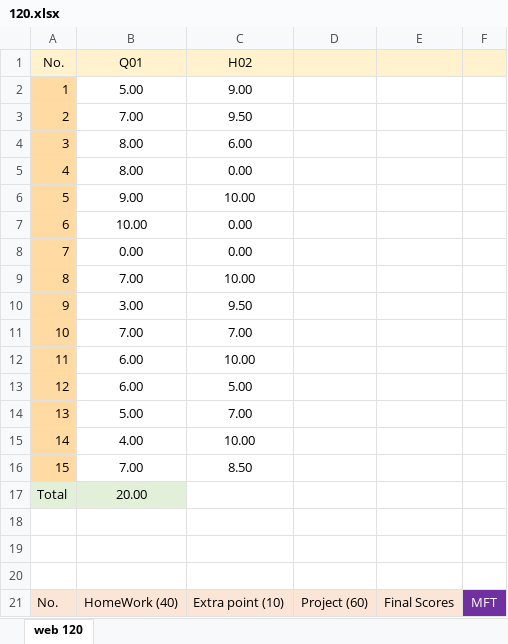
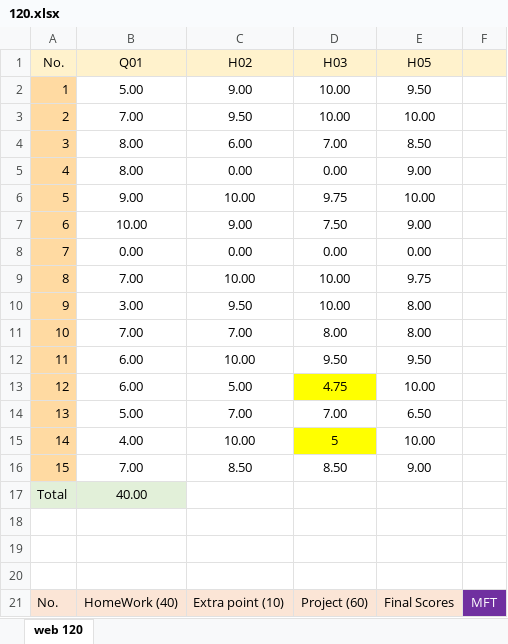
Before and after one commit to mkazemiraz/mft-scores, an Excel workbook: 120/120.xlsx, sheet web 120, drawn as a sheet; only a part is shown; values as stored, in another font and other column widths than the file's, no borders; the diff covers the shown part only; the diff names each change by its address in the sheet, - before the commit and + after, or states it on an @@ line.

Commit message:
web 120 / Homework 03 & Homework 05

```diff
--- a/120/120.xlsx (sheet web 120)
+++ b/120/120.xlsx (sheet web 120)
-D1: (empty)
+D1: H03
-E1: (empty)
+E1: H05
-D2:D3 (H03): (empty)
+D2:D3 (H03): 10.00
-E2 (H05): (empty)
+E2 (H05): 9.50
-E3 (H05): (empty)
+E3 (H05): 10.00
-D4 (H03): (empty)
+D4 (H03): 7.00
-E4 (H05): (empty)
+E4 (H05): 8.50
-D5 (H03): (empty)
+D5 (H03): 0.00
-E5 (H05): (empty)
+E5 (H05): 9.00
-D6 (H03): (empty)
+D6 (H03): 9.75
-E6 (H05): (empty)
+E6 (H05): 10.00
-C7 (H02): 0.00
+C7 (H02): 9.00
-D7 (H03): (empty)
+D7 (H03): 7.50
-E7 (H05): (empty)
+E7 (H05): 9.00
-D8 (H03): (empty)
+D8 (H03): 0.00
-E8 (H05): (empty)
+E8 (H05): 0.00
-D9:D10 (H03): (empty)
+D9:D10 (H03): 10.00
-E9 (H05): (empty)
+E9 (H05): 9.75
-E10:E11 (H05): (empty)
+E10:E11 (H05): 8.00
-D11 (H03): (empty)
+D11 (H03): 8.00
-D12 (H03): (empty)
+D12 (H03): 9.50
-E12 (H05): (empty)
+E12 (H05): 9.50
-D13 (H03): (empty)
+D13 (H03): 4.75
-D13 fill: none
+D13 fill: #FFFF00
-E13 (H05): (empty)
+E13 (H05): 10.00
-D14 (H03): (empty)
+D14 (H03): 7.00
-E14 (H05): (empty)
+E14 (H05): 6.50
-D15 (H03): (empty)
+D15 (H03): 5
-D15 fill: none
+D15 fill: #FFFF00
-E15 (H05): (empty)
+E15 (H05): 10.00
-D16 (H03): (empty)
+D16 (H03): 8.50
-E16 (H05): (empty)
+E16 (H05): 9.00
-B17 (Q01): 20.00
+B17 (Q01): 40.00
```
Also changed, not shown: 46 edited cells elsewhere in this sheet.
